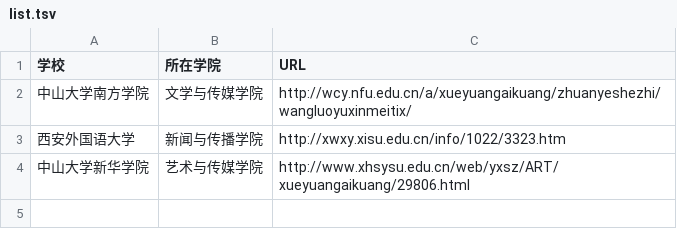
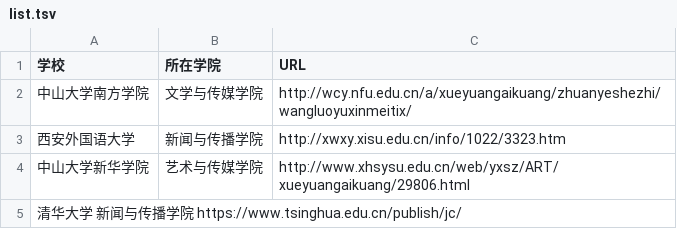
Before and after one commit to WuxueNewmedia/list_newmedia_undergraduate_CN, a TSV file: list.tsv, drawn as a sheet; the diff names each change by its address in the sheet, - before the commit and + after, or states it on an @@ line.

Commit message:
update qinghua

```diff
--- a/list.tsv
+++ b/list.tsv
+row 5: 清华大学 新闻与传播学院 https://www.tsinghua.edu.cn/publish/jc/
```
